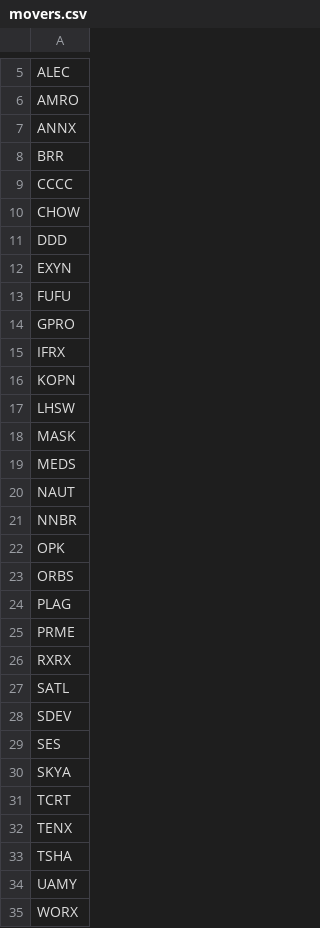
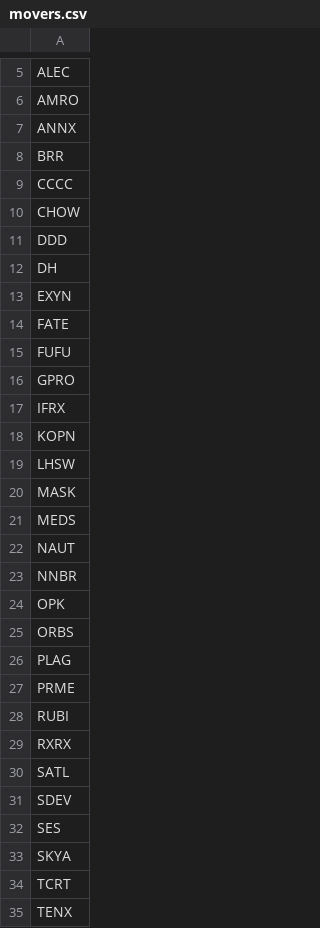
Before and after one commit to aligaam2-art/pennybot, a CSV file: journal/days/2026-10-19/movers.csv, drawn as a sheet; only a part is shown, gaps mark what is left out; the shorter side is filled out with more unchanged rows.

```diff
--- a/journal/days/2026-10-19/movers.csv
+++ b/journal/days/2026-10-19/movers.csv
@@ -11,3 +11,5 @@ CHOW
 DDD
+DH
 EXYN
+FATE
 FUFU
@@ -25,2 +27,3 @@ PLAG
 PRME
+RUBI
 RXRX
```
Also changed, not shown: journal/days/2026-10-19/watchlist.csv, 1 other file.
